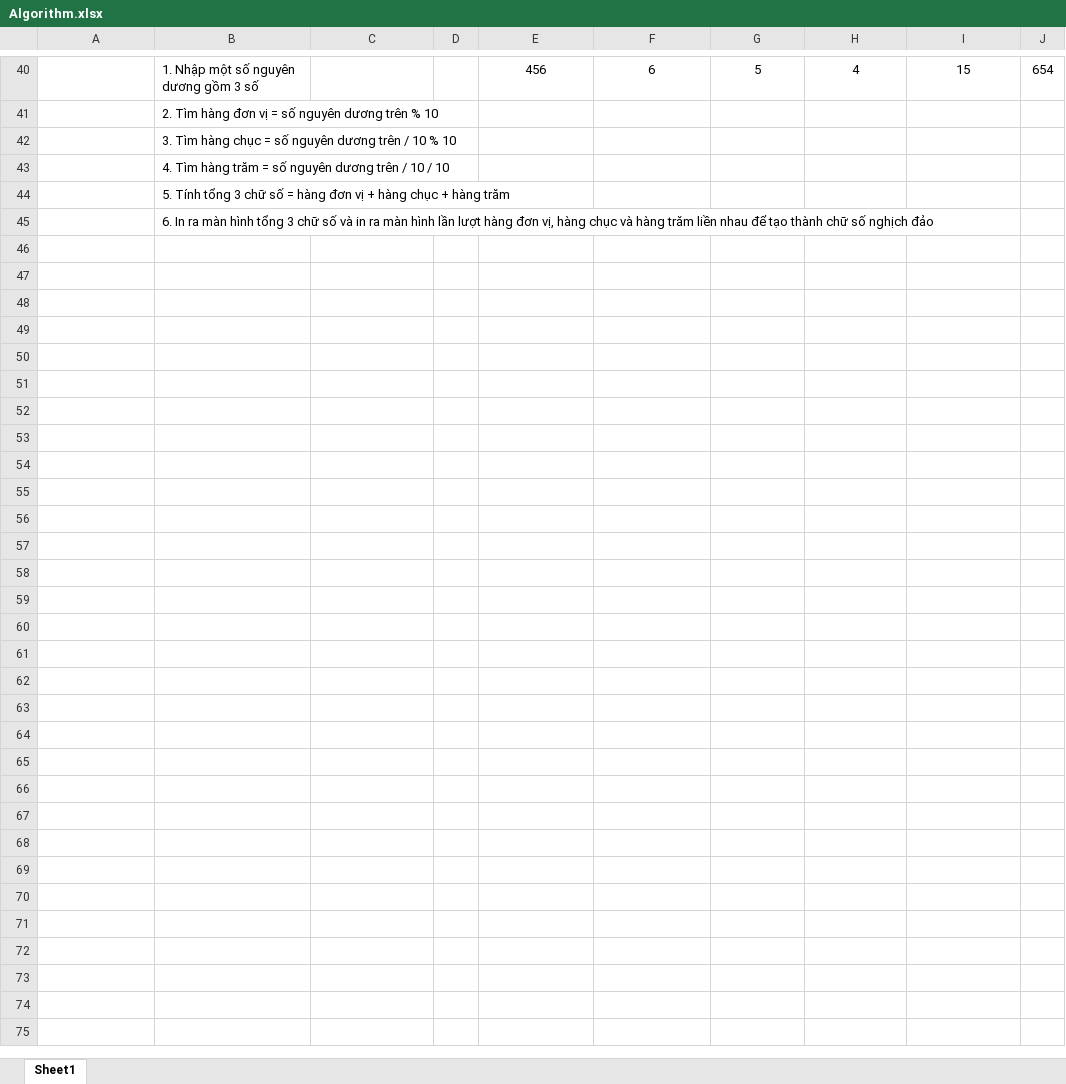
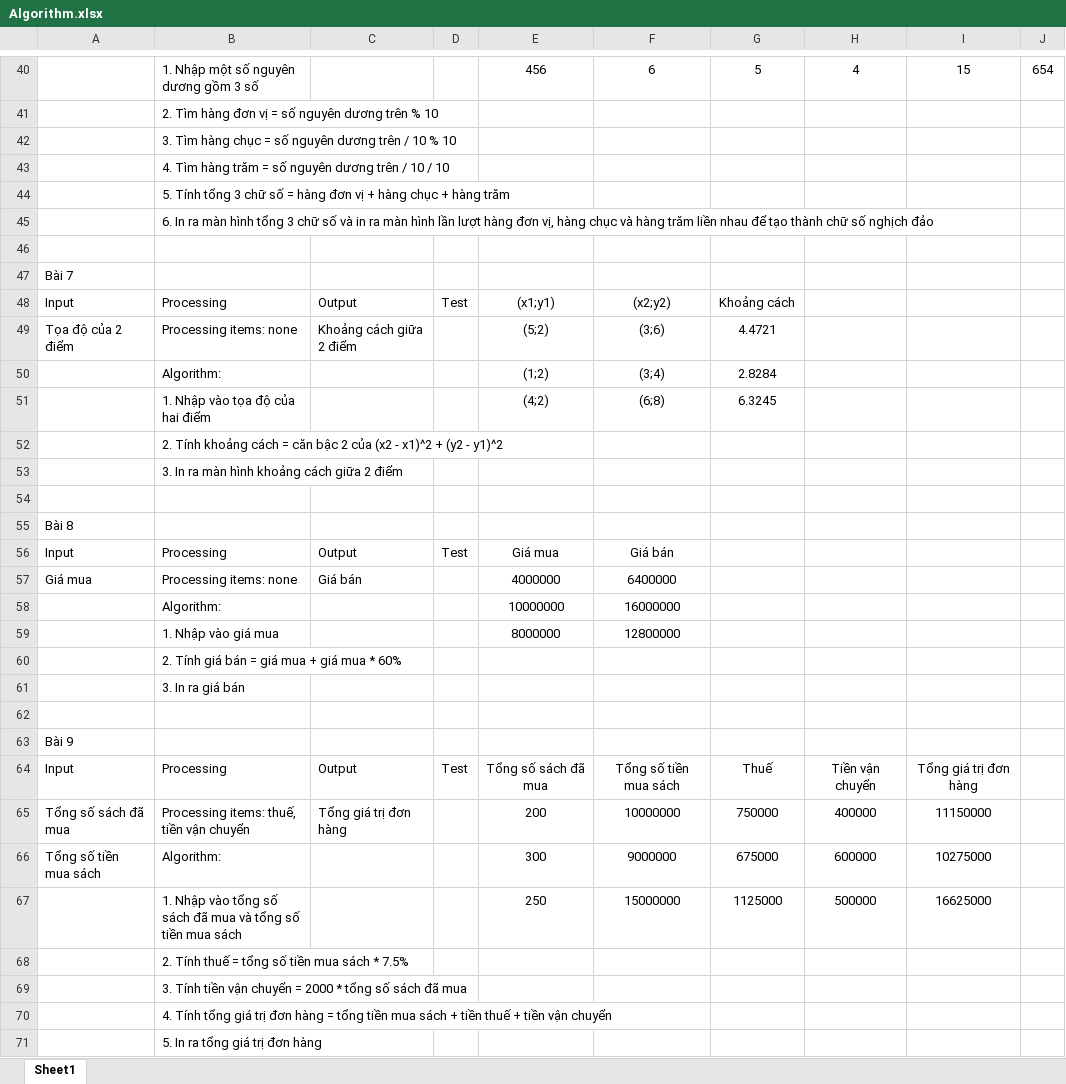
Before and after one commit to kog498/Cpp-Exercise-Lesson-2, an Excel workbook: Algorithm.xlsx, sheet Sheet1, drawn as a sheet; only a part is shown, gaps mark what is left out; values as stored, in another font and other column widths than the file's, no borders; the diff names each change by its address in the sheet, - before the commit and + after, or states it on an @@ line.

```diff
--- a/Algorithm.xlsx (sheet Sheet1)
+++ b/Algorithm.xlsx (sheet Sheet1)
+row 46: (empty)
+row 47: Bài 7
+row 48: Input | Processing | Output | Test | (x1;y1) | (x2;y2) | Khoảng cách
+row 49: Tọa độ của 2 điểm | Processing items: none | Khoảng cách giữa 2 điểm |  | (5;2) | (3;6) | 4.4721
+row 50:  | Algorithm: |  |  | (1;2) | (3;4) | 2.8284
+row 51:  | 1. Nhập vào tọa độ của hai điểm |  |  | (4;2) | (6;8) | 6.3245
+row 52:  | 2. Tính khoảng cách = căn bậc 2 của (x2 - x1)^2 + (y2 - y1)^2
+row 53:  | 3. In ra màn hình khoảng cách giữa 2 điểm
+row 54: (empty)
+row 55: Bài 8
+row 56: Input | Processing | Output | Test | Giá mua | Giá bán
+row 57: Giá mua | Processing items: none | Giá bán |  | 4000000 | 6400000
+row 58:  | Algorithm: |  |  | 10000000 | 16000000
+row 59:  | 1. Nhập vào giá mua |  |  | 8000000 | 12800000
+row 60:  | 2. Tính giá bán = giá mua + giá mua * 60%
+row 61:  | 3. In ra giá bán
+row 62: (empty)
+row 63: Bài 9
+row 64: Input | Processing | Output | Test | Tổng số sách đã mua | Tổng số tiền mua sách | Thuế | Tiền vận chuyển | Tổng giá trị đơn hàng
+row 65: Tổng số sách đã mua | Processing items: thuế, tiền vận chuyển | Tổng giá trị đơn hàng |  | 200 | 10000000 | 750000 | 400000 | 11150000
+row 66: Tổng số tiền mua sách | Algorithm: |  |  | 300 | 9000000 | 675000 | 600000 | 10275000
+row 67:  | 1. Nhập vào tổng số sách đã mua và tổng số tiền mua sách |  |  | 250 | 15000000 | 1125000 | 500000 | 16625000
+row 68:  | 2. Tính thuế = tổng số tiền mua sách * 7.5%
+row 69:  | 3. Tính tiền vận chuyển = 2000 * tổng số sách đã mua
+row 70:  | 4. Tính tổng giá trị đơn hàng = tổng tiền mua sách + tiền thuế + tiền vận chuyển
+row 71:  | 5. In ra tổng giá trị đơn hàng
```
Also changed, not shown: 12 other files.
